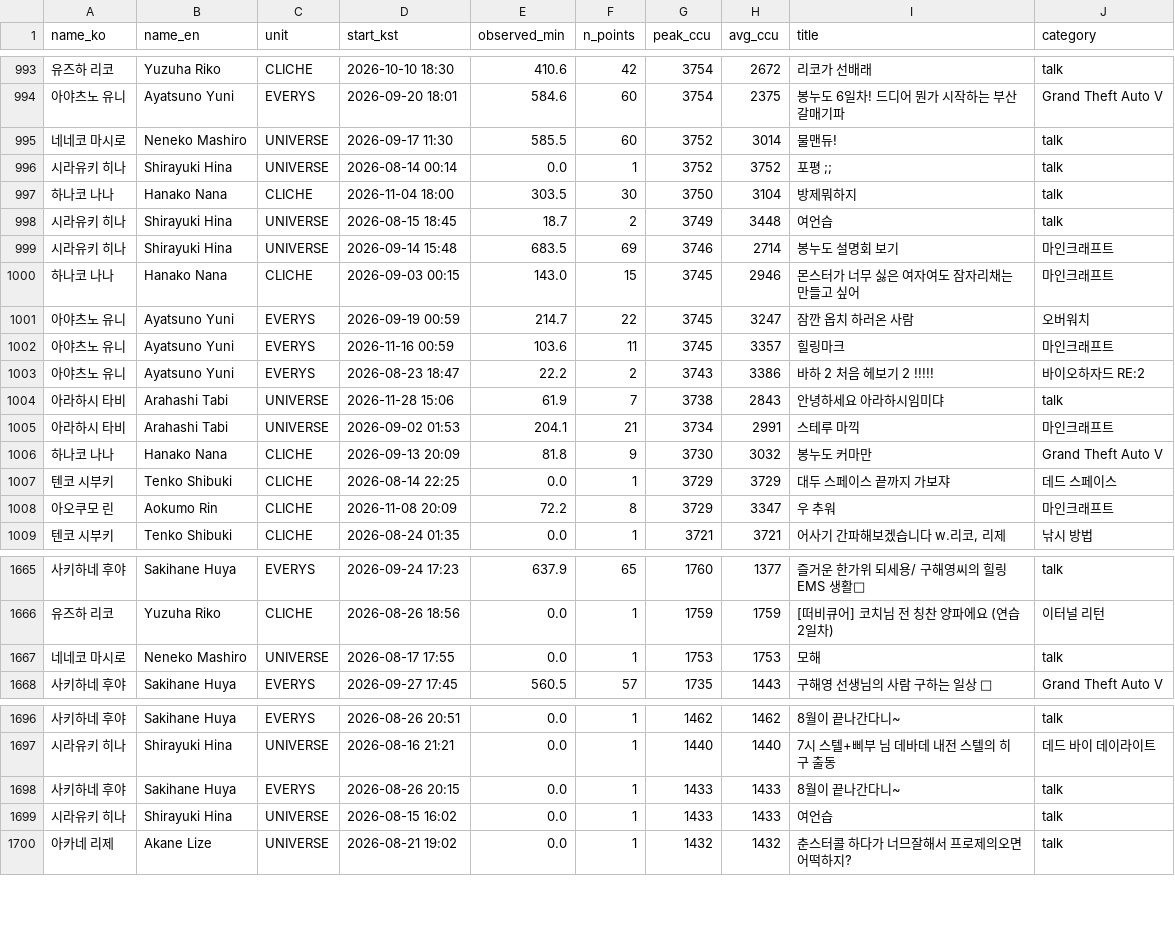
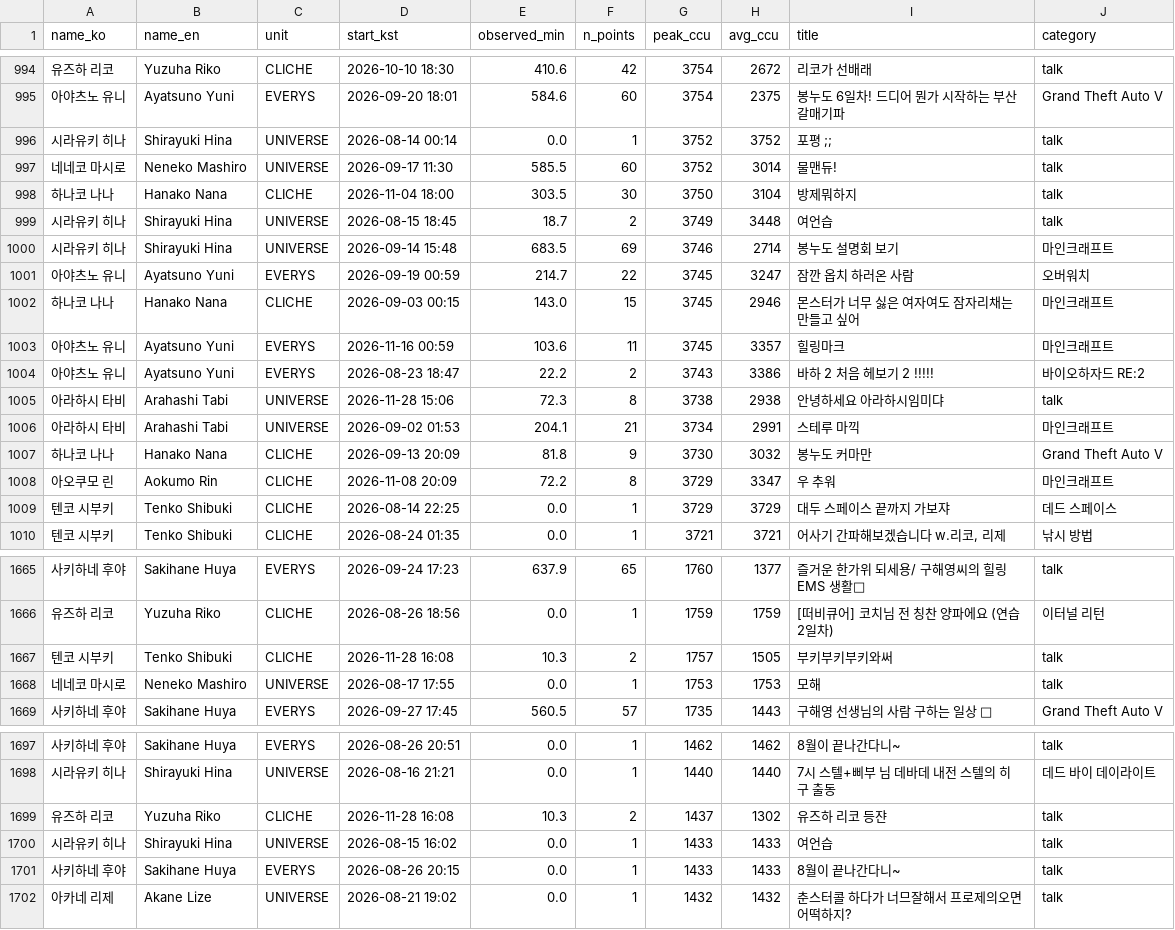
Before and after one commit to Argenviol/stellive-analytics, a CSV file: youtube_analyze_all/08_live_viewership/data/sessions.csv, drawn as a sheet; only a part is shown, gaps mark what is left out; the diff covers the shown part only.

```diff
--- a/youtube_analyze_all/08_live_viewership/data/sessions.csv
+++ b/youtube_analyze_all/08_live_viewership/data/sessions.csv
@@ -1007,4 +1008,4 @@ name_ko,name_en,unit,start_kst,observed_min,n_points,peak_ccu,avg_ccu,title,cate
 아야츠노 유니,Ayatsuno Yuni,EVERYS,2026-09-20 18:01,584.6,60,3754,2375,봉누도 6일차!  드디어 뭔가 시작하는 부산갈매기파 ,Grand Theft Auto V
+시라유키 히나,Shirayuki Hina,UNIVERSE,2026-08-14 00:14,0.0,1,3752,3752,포평 ;;,talk
 네네코 마시로,Neneko Mashiro,UNIVERSE,2026-09-17 11:30,585.5,60,3752,3014,물맨듀!,talk
-시라유키 히나,Shirayuki Hina,UNIVERSE,2026-08-14 00:14,0.0,1,3752,3752,포평 ;;,talk
 하나코 나나,Hanako Nana,CLICHE,2026-11-04 18:00,303.5,30,3750,3104,방제뭐하지,talk
@@ -1012,11 +1013,11 @@ name_ko,name_en,unit,start_kst,observed_min,n_points,peak_ccu,avg_ccu,title,cate
 시라유키 히나,Shirayuki Hina,UNIVERSE,2026-09-14 15:48,683.5,69,3746,2714,봉누도 설명회 보기 ,마인크래프트
+아야츠노 유니,Ayatsuno Yuni,EVERYS,2026-09-19 00:59,214.7,22,3745,3247,잠깐 옵치 하러온 사람 ,오버워치
 하나코 나나,Hanako Nana,CLICHE,2026-09-03 00:15,143.0,15,3745,2946,몬스터가 너무 싫은 여자여도 잠자리채는 만들고 싶어,마인크래프트
-아야츠노 유니,Ayatsuno Yuni,EVERYS,2026-09-19 00:59,214.7,22,3745,3247,잠깐 옵치 하러온 사람 ,오버워치
 아야츠노 유니,Ayatsuno Yuni,EVERYS,2026-11-16 00:59,103.6,11,3745,3357,힐링마크 ,마인크래프트
 아야츠노 유니,Ayatsuno Yuni,EVERYS,2026-08-23 18:47,22.2,2,3743,3386,바하 2 처음 헤보기 2 !!!!!,바이오하자드 RE:2
-아라하시 타비,Arahashi Tabi,UNIVERSE,2026-11-28 15:06,61.9,7,3738,2843,안녕하세요 아라하시임미댜,talk
+아라하시 타비,Arahashi Tabi,UNIVERSE,2026-11-28 15:06,72.3,8,3738,2938,안녕하세요 아라하시임미댜,talk
 아라하시 타비,Arahashi Tabi,UNIVERSE,2026-09-02 01:53,204.1,21,3734,2991,스테루 마끽,마인크래프트
 하나코 나나,Hanako Nana,CLICHE,2026-09-13 20:09,81.8,9,3730,3032,봉누도 커마만,Grand Theft Auto V
+아오쿠모 린,Aokumo Rin,CLICHE,2026-11-08 20:09,72.2,8,3729,3347,우 추워,마인크래프트
 텐코 시부키,Tenko Shibuki,CLICHE,2026-08-14 22:25,0.0,1,3729,3729,대두 스페이스 끝까지 가보쟈,데드 스페이스
-아오쿠모 린,Aokumo Rin,CLICHE,2026-11-08 20:09,72.2,8,3729,3347,우 추워,마인크래프트
 텐코 시부키,Tenko Shibuki,CLICHE,2026-08-24 01:35,0.0,1,3721,3721,"어사기 간파해보겠습니다 w.리코, 리제",낚시 방법
@@ -1682,2 +1682,3 @@ name_ko,name_en,unit,start_kst,observed_min,n_points,peak_ccu,avg_ccu,title,cate
 유즈하 리코,Yuzuha Riko,CLICHE,2026-08-26 18:56,0.0,1,1759,1759,[떠비큐어] 코치님 전 칭찬 양파에요 (연습 2일차),이터널 리턴
+텐코 시부키,Tenko Shibuki,CLICHE,2026-11-28 16:08,10.3,2,1757,1505,부키부키부키와써,talk
 네네코 마시로,Neneko Mashiro,UNIVERSE,2026-08-17 17:55,0.0,1,1753,1753,모해,talk
@@ -1714,4 +1715,5 @@ name_ko,name_en,unit,start_kst,observed_min,n_points,peak_ccu,avg_ccu,title,cate
 시라유키 히나,Shirayuki Hina,UNIVERSE,2026-08-16 21:21,0.0,1,1440,1440,7시 스텔+삐부 님 데바데 내전 스텔의 히구 출동,데드 바이 데이라이트
+유즈하 리코,Yuzuha Riko,CLICHE,2026-11-28 16:08,10.3,2,1437,1302,유즈하 리코 등쟌,talk
+시라유키 히나,Shirayuki Hina,UNIVERSE,2026-08-15 16:02,0.0,1,1433,1433,여언습,talk
 사키하네 후야,Sakihane Huya,EVERYS,2026-08-26 20:15,0.0,1,1433,1433,8월이 끝나간다니~,talk
-시라유키 히나,Shirayuki Hina,UNIVERSE,2026-08-15 16:02,0.0,1,1433,1433,여언습,talk
 아카네 리제,Akane Lize,UNIVERSE,2026-08-21 19:02,0.0,1,1432,1432,춘스터콜 하다가 너므잘해서 프로제의오면 어떡하지?,talk
```
Also changed, not shown: 2 added rows, 4 removed rows, 92 moved rows and 6 edited cells elsewhere in this file, youtube_analyze_all/08_live_viewership/data/member_metrics.csv, 12 other files.
